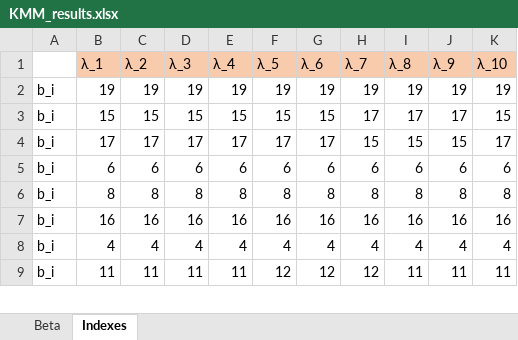
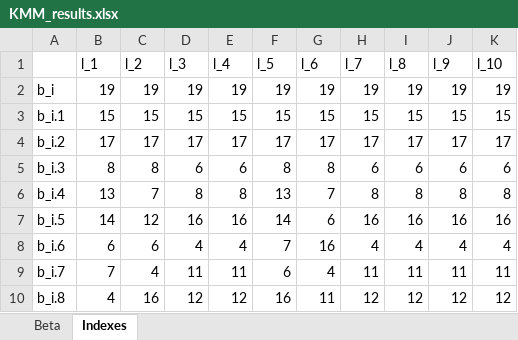
Before and after one commit to adtsvetkov/Transfer_learning, an Excel workbook: KMM_results.xlsx, sheet Indexes, drawn as a sheet; only a part is shown; values as stored, in another font and other column widths than the file's, no borders; removed rows and columns are numbered as before the commit, all else as after; the diff covers the shown part only; the diff names each change by its address in the sheet, - before the commit and + after, or states it on an @@ line.

```diff
--- a/KMM_results.xlsx (sheet Indexes)
+++ b/KMM_results.xlsx (sheet Indexes)
-row 1:  | λ_1 | λ_2 | λ_3 | λ_4 | λ_5 | λ_6 | λ_7 | λ_8 | λ_9 | λ_10
+row 1:  | l_1 | l_2 | l_3 | l_4 | l_5 | l_6 | l_7 | l_8 | l_9 | l_10
-A3: b_i
+A3: b_i.1
-H3: 17
+H3: 15
-I3: 17
+I3: 15
-J3: 17
+J3: 15
-A4: b_i
+A4: b_i.2
-H4: 15
+H4: 17
-I4: 15
+I4: 17
-J4: 15
+J4: 17
-row 5: b_i | 6 | 6 | 6 | 6 | 6 | 6 | 6 | 6 | 6 | 6
-A5: b_i
+A5: b_i.3
-D5: 8
+D5: 6
-E5: 8
+E5: 6
-H5: 8
+H5: 6
-I5: 8
+I5: 6
-J5: 8
+J5: 6
-K5: 8
+K5: 6
+row 6: b_i.4 | 13 | 7 | 8 | 8 | 13 | 7 | 8 | 8 | 8 | 8
-A7: b_i
+A7: b_i.5
-B7: 16
+B7: 14
-C7: 16
+C7: 12
-F7: 16
+F7: 14
-G7: 16
+G7: 6
-A8: b_i
+A8: b_i.6
-B8: 4
+B8: 6
-C8: 4
+C8: 6
-F8: 4
+F8: 7
-G8: 4
+G8: 16
-row 9: b_i | 11 | 11 | 11 | 11 | 12 | 12 | 12 | 11 | 11 | 11
+row 9: b_i.7 | 7 | 4 | 11 | 11 | 6 | 4 | 11 | 11 | 11 | 11
+row 10: b_i.8 | 4 | 16 | 12 | 12 | 16 | 11 | 12 | 12 | 12 | 12
```
Also changed, not shown: 5 added rows, 6 removed rows and 28 edited cells elsewhere in this sheet, sheet Beta.
